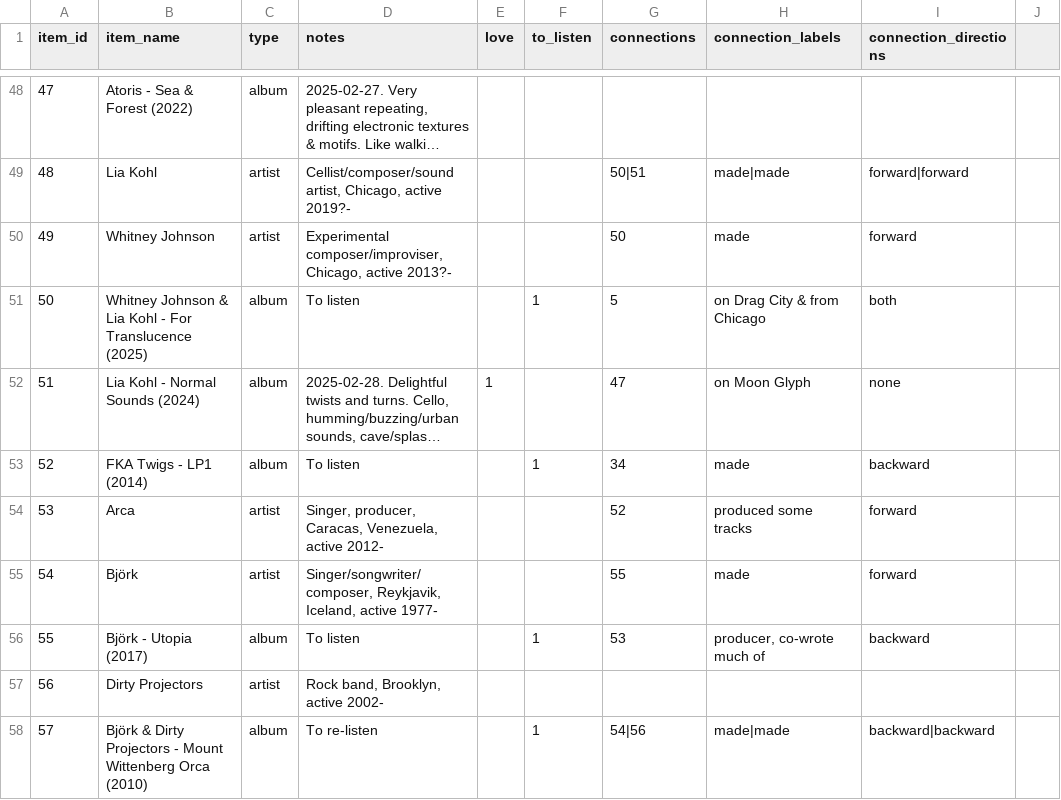
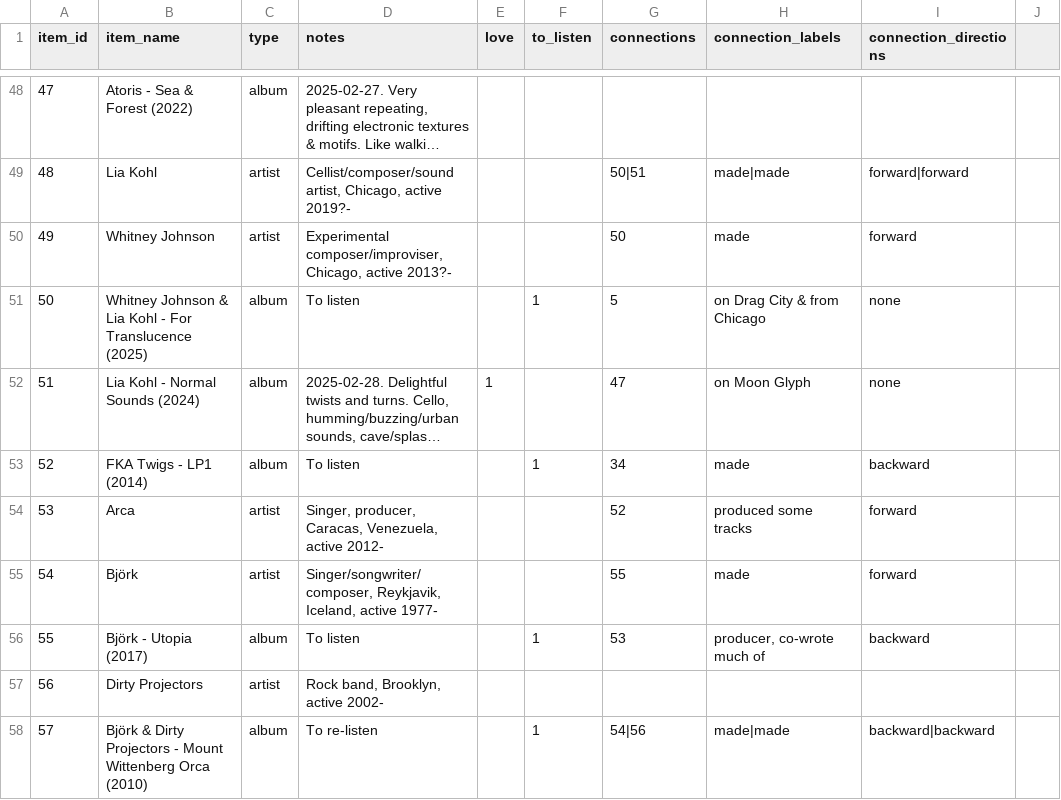
Before and after one commit to sjhardwick/listening_journal, a CSV file: data.csv, drawn as a sheet; only a part is shown, gaps mark what is left out; long unchanged cells end in …; the diff names each change by its address in the sheet, - before the commit and + after, or states it on an @@ line.

Commit message:
edit from app

```diff
--- a/data.csv
+++ b/data.csv
-I51 (connection_directions): both
+I51 (connection_directions): none
```
